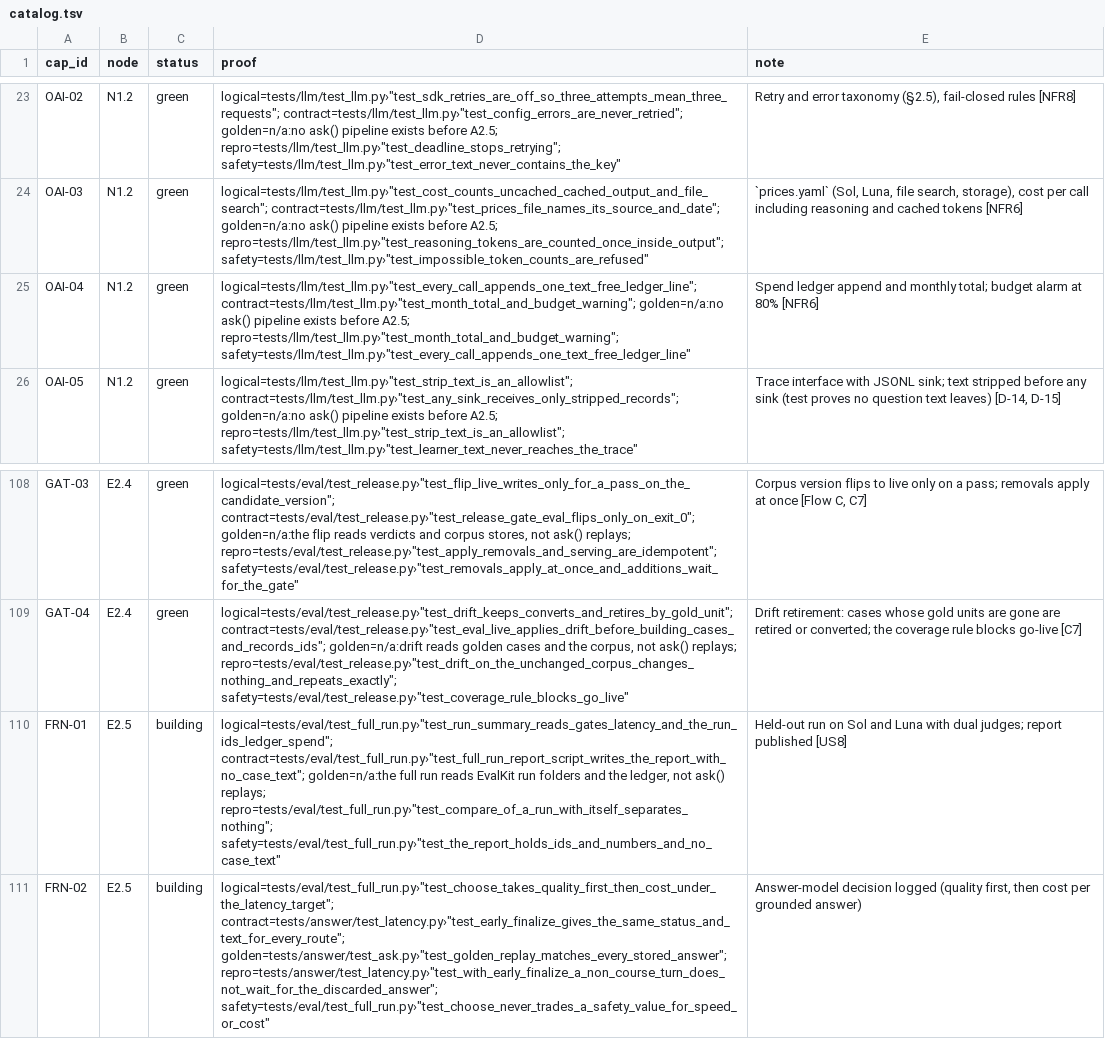
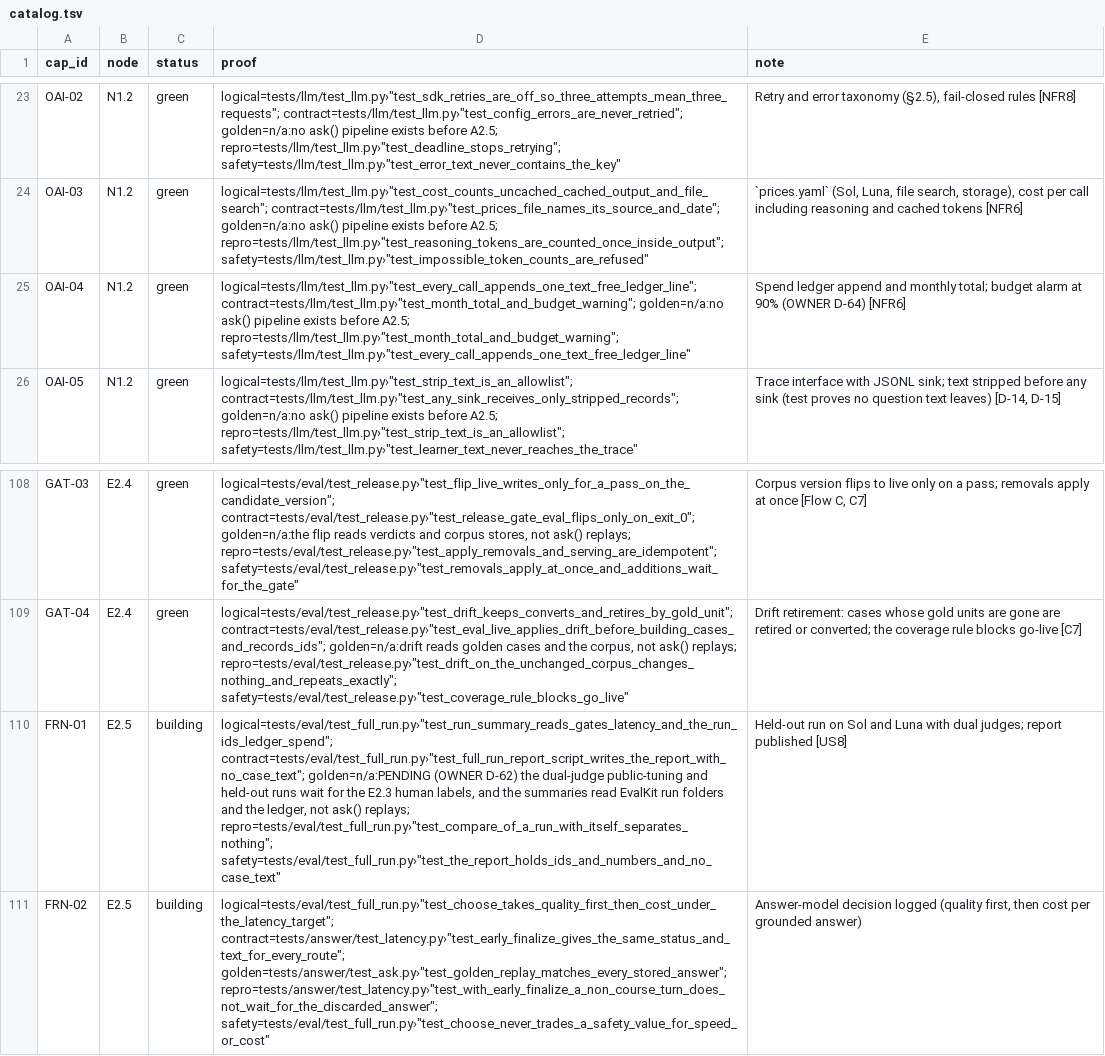
Before and after one commit to biplob819/course-assistant, a TSV file: docs/graph/catalog.tsv, drawn as a sheet; only a part is shown, gaps mark what is left out; the diff names each change by its address in the sheet, - before the commit and + after, or states it on an @@ line.

```diff
--- a/docs/graph/catalog.tsv
+++ b/docs/graph/catalog.tsv
-E25 (note): …alarm at 80% [NFR6]
+E25 (note): …alarm at 90% (OWNER D-64) [NFR6]
-D110 (proof): logical=tests/eval/test_full_run.py›"test_run_summary_reads_gates_latency_and_the_run_ids_ledger_spend"; contract=tests/eval/test_full_run.py›"test_full_run_report_script_writes_the_report_with_no_case_text"; golden=n/a:the full run reads EvalKit run…
+D110 (proof): logical=tests/eval/test_full_run.py›"test_run_summary_reads_gates_latency_and_the_run_ids_ledger_spend"; contract=tests/eval/test_full_run.py›"test_full_run_report_script_writes_the_report_with_no_case_text"; golden=n/a:PENDING (OWNER D-62) the dual-judge public-tuning and held-out runs wait for the E2.3 human labels, and the summaries read EvalKit run…
```
Also changed, not shown: 18 other files.
